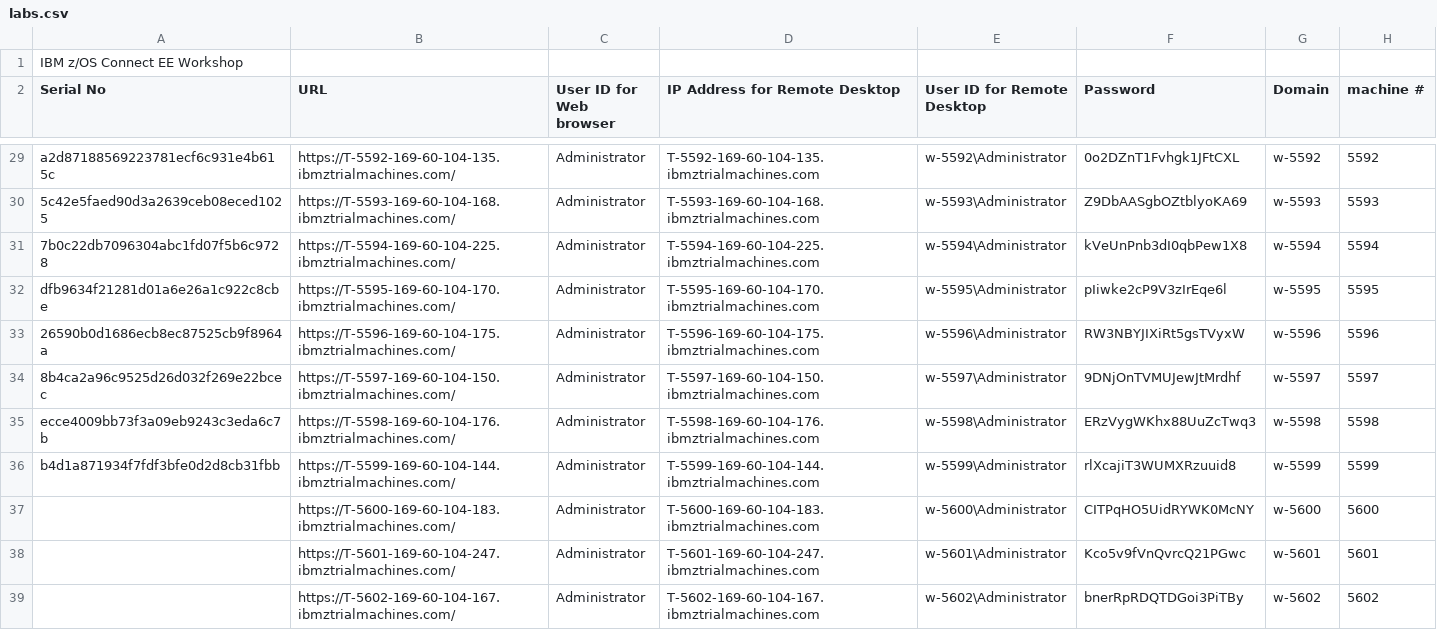
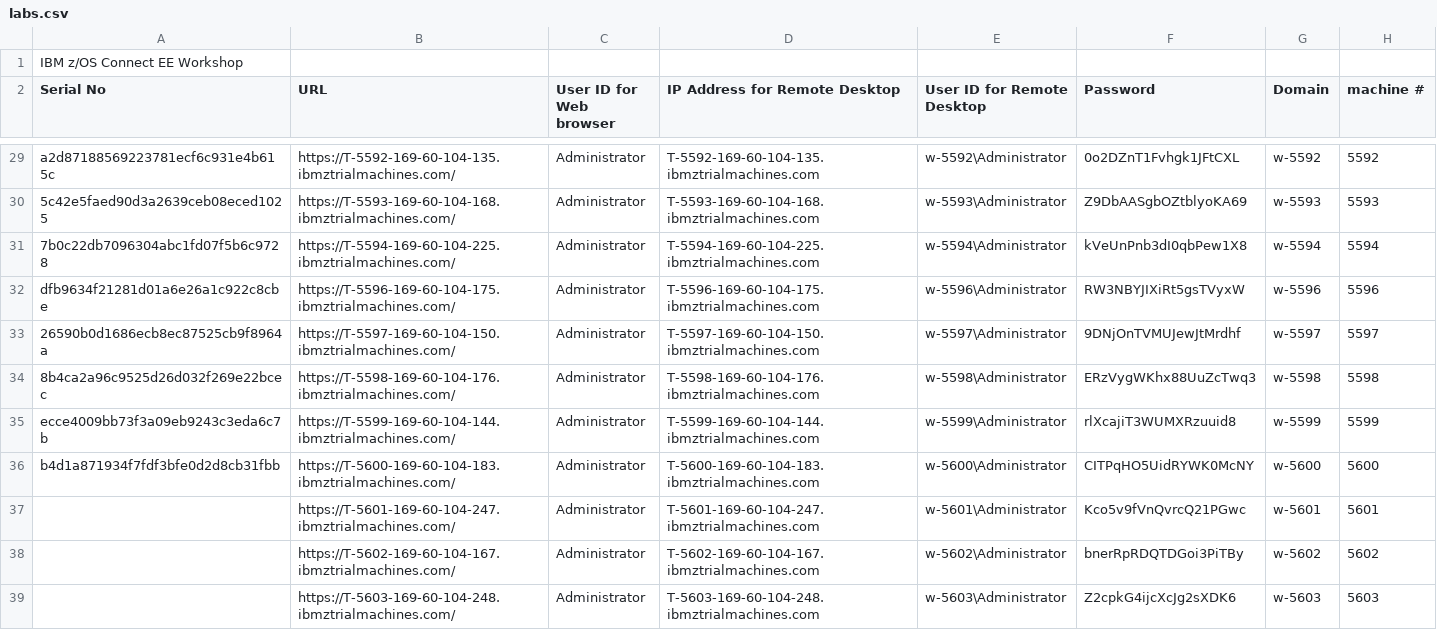
Before and after one commit to DevOps-on-IBMZ/Workshop-Access, a CSV file: labs.csv, drawn as a sheet; only a part is shown, gaps mark what is left out; the shorter side is filled out with more unchanged rows.

Commit message:
Add files via upload

```diff
--- a/labs.csv
+++ b/labs.csv
@@ -31,8 +31,7 @@ a2d87188569223781ecf6c931e4b615c,https://T-5592-169-60-104-135.ibmztrialmachines
 7b0c22db7096304abc1fd07f5b6c9728,https://T-5594-169-60-104-225.ibmztrialmachines.com/,Administrator,T-5594-169-60-104-225.ibmztrialmachines.com,w-5594\Administrator,kVeUnPnb3dI0qbPew1X8,w-5594,5594
-dfb9634f21281d01a6e26a1c922c8cbe,https://T-5595-169-60-104-170.ibmztrialmachines.com/,Administrator,T-5595-169-60-104-170.ibmztrialmachines.com,w-5595\Administrator,pIiwke2cP9V3zIrEqe6l,w-5595,5595
-26590b0d1686ecb8ec87525cb9f8964a,https://T-5596-169-60-104-175.ibmztrialmachines.com/,Administrator,T-5596-169-60-104-175.ibmztrialmachines.com,w-5596\Administrator,RW3NBYJIXiRt5gsTVyxW,w-5596,5596
-8b4ca2a96c9525d26d032f269e22bcec,https://T-5597-169-60-104-150.ibmztrialmachines.com/,Administrator,T-5597-169-60-104-150.ibmztrialmachines.com,w-5597\Administrator,9DNjOnTVMUJewJtMrdhf,w-5597,5597
-ecce4009bb73f3a09eb9243c3eda6c7b,https://T-5598-169-60-104-176.ibmztrialmachines.com/,Administrator,T-5598-169-60-104-176.ibmztrialmachines.com,w-5598\Administrator,ERzVygWKhx88UuZcTwq3,w-5598,5598
-b4d1a871934f7fdf3bfe0d2d8cb31fbb,https://T-5599-169-60-104-144.ibmztrialmachines.com/,Administrator,T-5599-169-60-104-144.ibmztrialmachines.com,w-5599\Administrator,rlXcajiT3WUMXRzuuid8,w-5599,5599
-,https://T-5600-169-60-104-183.ibmztrialmachines.com/,Administrator,T-5600-169-60-104-183.ibmztrialmachines.com,w-5600\Administrator,CITPqHO5UidRYWK0McNY,w-5600,5600
+dfb9634f21281d01a6e26a1c922c8cbe,https://T-5596-169-60-104-175.ibmztrialmachines.com/,Administrator,T-5596-169-60-104-175.ibmztrialmachines.com,w-5596\Administrator,RW3NBYJIXiRt5gsTVyxW,w-5596,5596
+26590b0d1686ecb8ec87525cb9f8964a,https://T-5597-169-60-104-150.ibmztrialmachines.com/,Administrator,T-5597-169-60-104-150.ibmztrialmachines.com,w-5597\Administrator,9DNjOnTVMUJewJtMrdhf,w-5597,5597
+8b4ca2a96c9525d26d032f269e22bcec,https://T-5598-169-60-104-176.ibmztrialmachines.com/,Administrator,T-5598-169-60-104-176.ibmztrialmachines.com,w-5598\Administrator,ERzVygWKhx88UuZcTwq3,w-5598,5598
+ecce4009bb73f3a09eb9243c3eda6c7b,https://T-5599-169-60-104-144.ibmztrialmachines.com/,Administrator,T-5599-169-60-104-144.ibmztrialmachines.com,w-5599\Administrator,rlXcajiT3WUMXRzuuid8,w-5599,5599
+b4d1a871934f7fdf3bfe0d2d8cb31fbb,https://T-5600-169-60-104-183.ibmztrialmachines.com/,Administrator,T-5600-169-60-104-183.ibmztrialmachines.com,w-5600\Administrator,CITPqHO5UidRYWK0McNY,w-5600,5600
 ,https://T-5601-169-60-104-247.ibmztrialmachines.com/,Administrator,T-5601-169-60-104-247.ibmztrialmachines.com,w-5601\Administrator,Kco5v9fVnQvrcQ21PGwc,w-5601,5601
```
